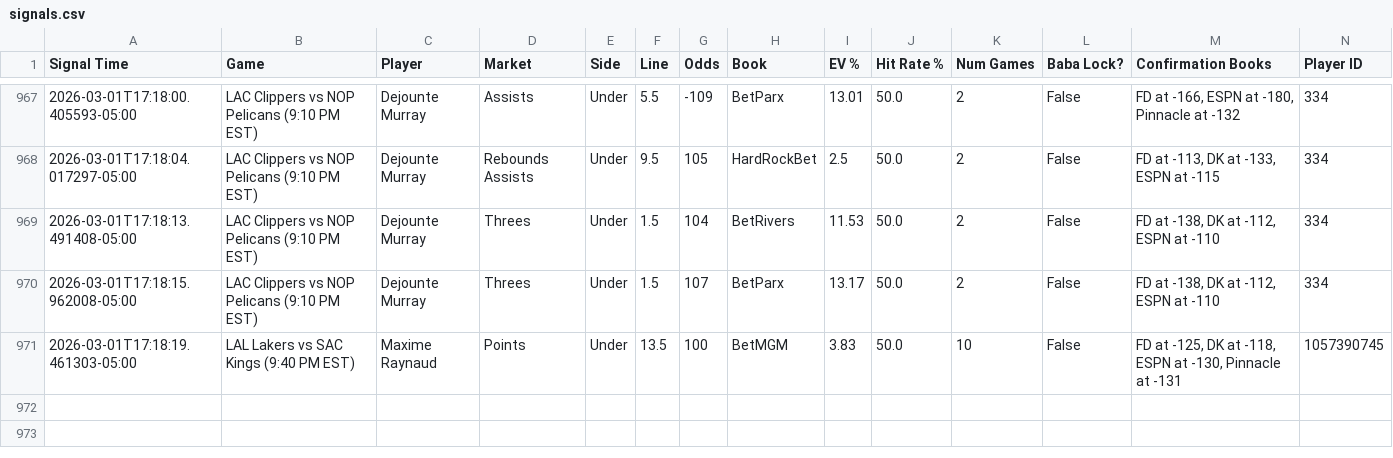
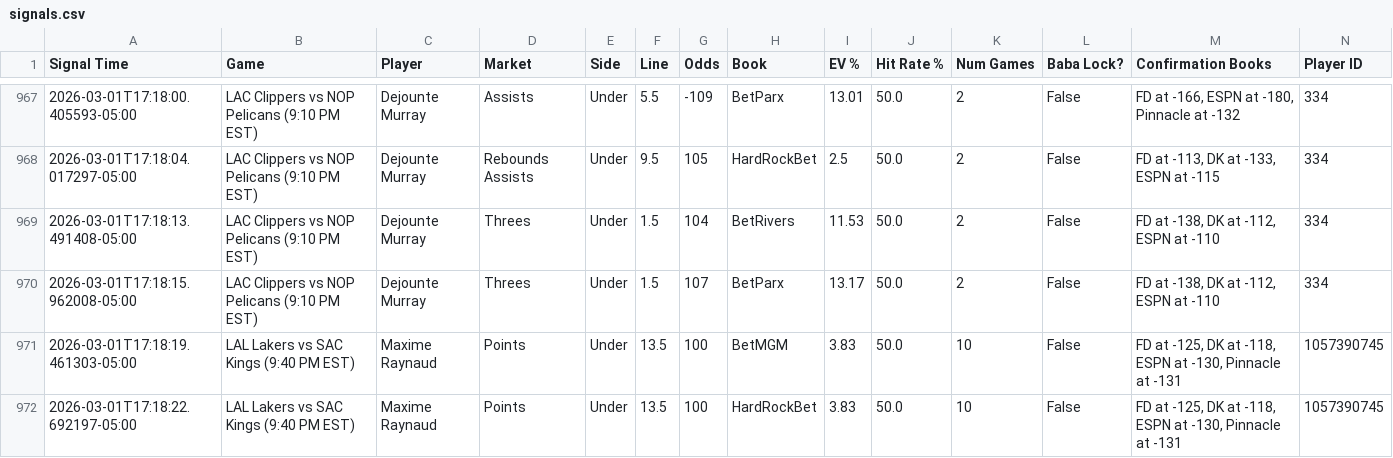
Before and after one commit to michaeljhart12-byte/Baba-Bot-Dashboard, a CSV file: signals.csv, drawn as a sheet; only a part is shown, gaps mark what is left out; rows hold the shown columns only; the diff names each change by its address in the sheet, - before the commit and + after, or states it on an @@ line.

Commit message:
Auto-update signals.csv

```diff
--- a/signals.csv
+++ b/signals.csv
+row 972: 2026-03-01T17:18:22.692197-05:00 | LAL Lakers vs SAC Kings (9:40 PM EST) | Maxime Raynaud | Points | Under | 13.5 | 100 | HardRockBet | 3.83 | 50.0 | 10 | False | FD at -125, DK at -118, ESPN at -130, Pinnacle at -131 | 1057390745
```
